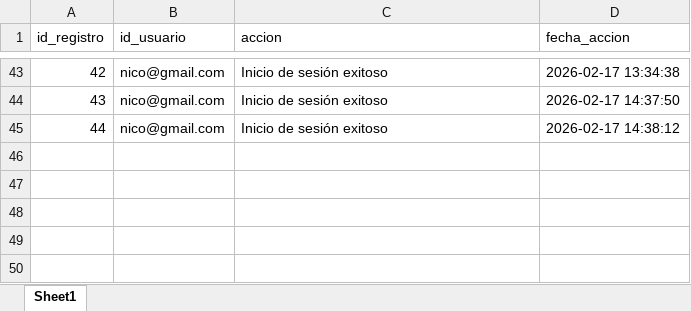
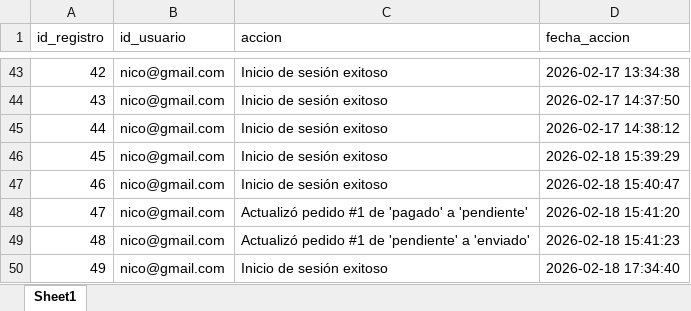
Before and after one commit to julio11916/software-de-oro, an Excel workbook: bd/registros.xlsx, sheet Sheet1, drawn as a sheet; only a part is shown, gaps mark what is left out; values as stored, in another font and other column widths than the file's, no borders; the diff names each change by its address in the sheet, - before the commit and + after, or states it on an @@ line.

```diff
--- a/bd/registros.xlsx (sheet Sheet1)
+++ b/bd/registros.xlsx (sheet Sheet1)
+row 46: 45 | nico@gmail.com | Inicio de sesión exitoso | 2026-02-18 15:39:29
+row 47: 46 | nico@gmail.com | Inicio de sesión exitoso | 2026-02-18 15:40:47
+row 48: 47 | nico@gmail.com | Actualizó pedido #1 de 'pagado' a 'pendiente' | 2026-02-18 15:41:20
+row 49: 48 | nico@gmail.com | Actualizó pedido #1 de 'pendiente' a 'enviado' | 2026-02-18 15:41:23
+row 50: 49 | nico@gmail.com | Inicio de sesión exitoso | 2026-02-18 17:34:40
```
Also changed, not shown: bd/pedidos.xlsx, bd/producto.xlsx, 19 other files.
